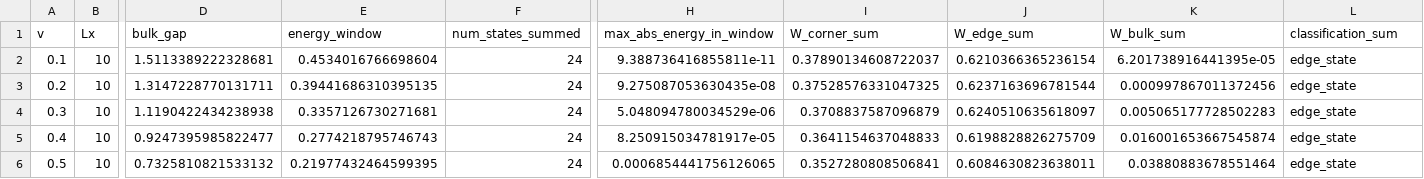
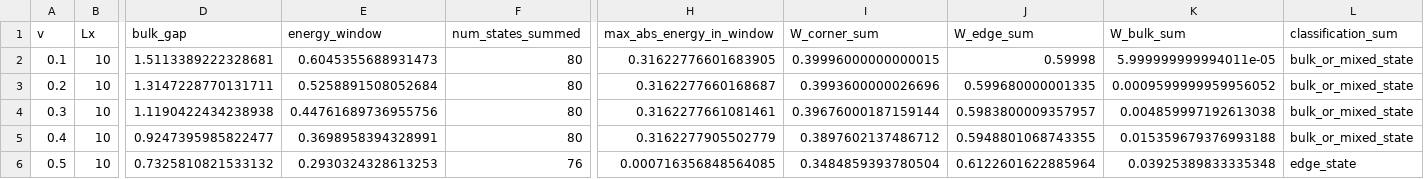
Before and after one commit to Lyidong128/X-type, a CSV file: topology_diagnosis_outputs_t34_soc34_only/zero_energy_wavefunction_sum_summary_t34_soc34_only.csv, drawn as a sheet; only a part is shown, gaps mark what is left out; the diff covers the shown part only; the diff names each change by its address in the sheet, - before the commit and + after, or states it on an @@ line.

```diff
--- a/topology_diagnosis_outputs_t34_soc34_only/zero_energy_wavefunction_sum_summary_t34_soc34_only.csv
+++ b/topology_diagnosis_outputs_t34_soc34_only/zero_energy_wavefunction_sum_summary_t34_soc34_only.csv
-E2 (energy_window): 0.4534016766698604
+E2 (energy_window): 0.6045355688931473
-F2:F5 (num_states_summed): 24
+F2:F5 (num_states_summed): 80
-H2 (max_abs_energy_in_window): 9.388736416855811e-11
+H2 (max_abs_energy_in_window): 0.31622776601683905
-I2 (W_corner_sum): 0.37890134608722037
+I2 (W_corner_sum): 0.39996000000000015
-J2 (W_edge_sum): 0.6210366365236154
+J2 (W_edge_sum): 0.59998
-K2 (W_bulk_sum): 6.201738916441395e-05
+K2 (W_bulk_sum): 5.999999999994011e-05
-L2:L5 (classification_sum): edge_state
+L2:L5 (classification_sum): bulk_or_mixed_state
-E3 (energy_window): 0.39441686310395135
+E3 (energy_window): 0.5258891508052684
-H3 (max_abs_energy_in_window): 9.275087053630435e-08
+H3 (max_abs_energy_in_window): 0.3162277660168687
-I3 (W_corner_sum): 0.37528576331047325
+I3 (W_corner_sum): 0.3993600000026696
-J3 (W_edge_sum): 0.6237163696781544
+J3 (W_edge_sum): 0.599680000001335
-K3 (W_bulk_sum): 0.000997867011372456
+K3 (W_bulk_sum): 0.0009599999959956052
-E4 (energy_window): 0.3357126730271681
+E4 (energy_window): 0.44761689736955756
-H4 (max_abs_energy_in_window): 5.048094780034529e-06
+H4 (max_abs_energy_in_window): 0.3162277661081461
-I4 (W_corner_sum): 0.3708837587096879
+I4 (W_corner_sum): 0.39676000187159144
-J4 (W_edge_sum): 0.6240510635618097
+J4 (W_edge_sum): 0.5983800009357957
-K4 (W_bulk_sum): 0.005065177728502283
+K4 (W_bulk_sum): 0.004859997192613038
-E5 (energy_window): 0.2774218795746743
+E5 (energy_window): 0.3698958394328991
-H5 (max_abs_energy_in_window): 8.250915034781917e-05
+H5 (max_abs_energy_in_window): 0.3162277905502779
-I5 (W_corner_sum): 0.3641154637048833
+I5 (W_corner_sum): 0.3897602137486712
-J5 (W_edge_sum): 0.6198828826275709
+J5 (W_edge_sum): 0.5948801068743355
-K5 (W_bulk_sum): 0.016001653667545874
+K5 (W_bulk_sum): 0.015359679376993188
-E6 (energy_window): 0.21977432464599395
+E6 (energy_window): 0.2930324328613253
-F6 (num_states_summed): 24
+F6 (num_states_summed): 76
-H6 (max_abs_energy_in_window): 0.0006854441756126065
+H6 (max_abs_energy_in_window): 0.000716356848564085
-I6 (W_corner_sum): 0.3527280808506841
+I6 (W_corner_sum): 0.3484859393780504
-J6 (W_edge_sum): 0.6084630823638011
+J6 (W_edge_sum): 0.6122601622885964
-K6 (W_bulk_sum): 0.03880883678551464
+K6 (W_bulk_sum): 0.03925389833335348
```
Also changed, not shown: 30 edited cells elsewhere in this file, topology_diagnosis_outputs_t34_soc34_only/07_zero_energy_wf/zero_energy_wavefunction_sum_summary_t34_soc34_only.csv, 37 other files.
